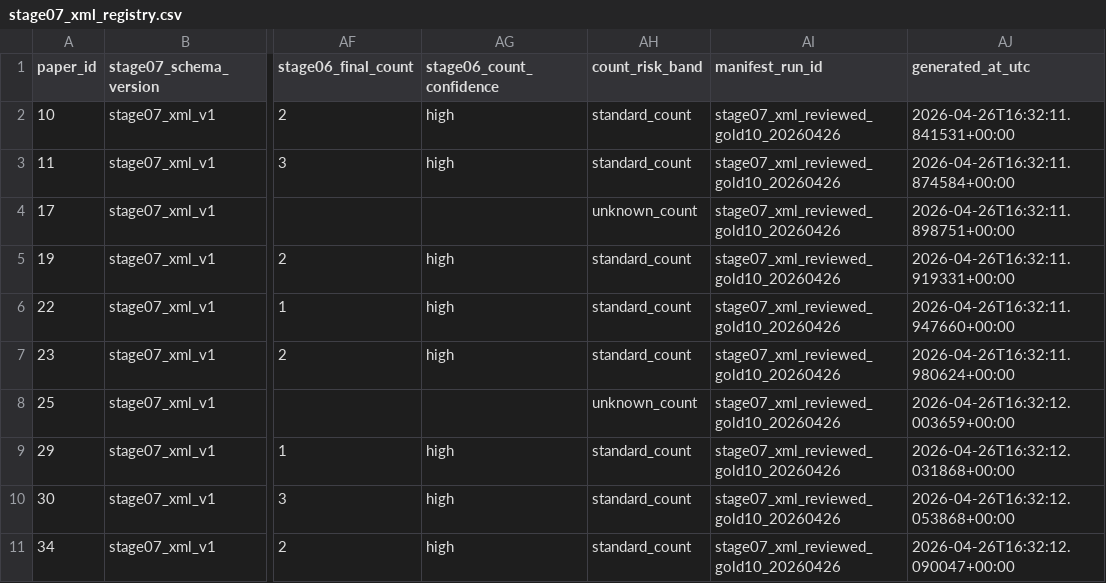
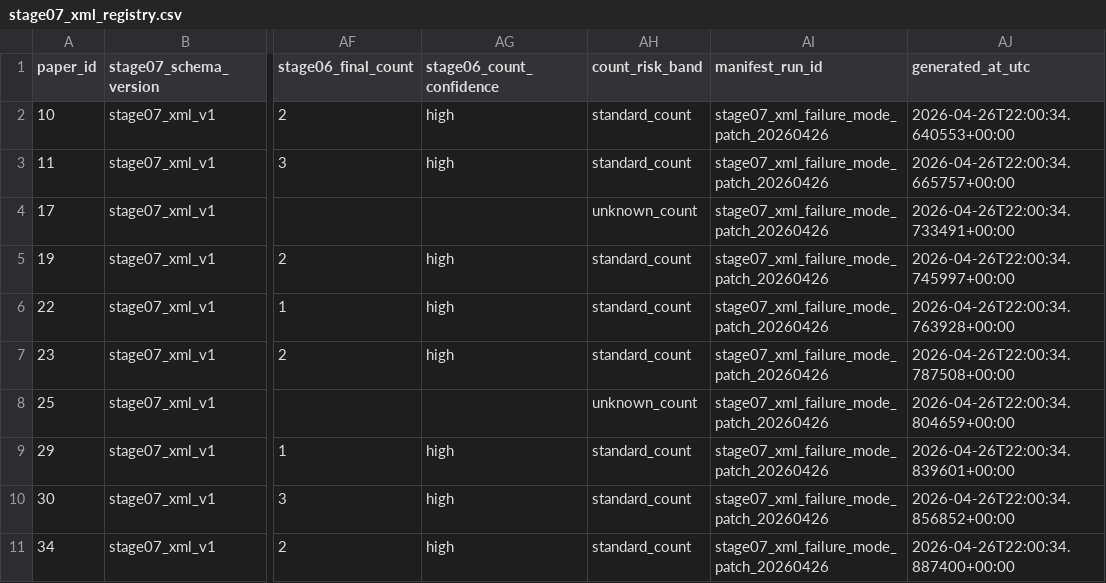
Before and after one commit to ManfrediC/sps-review, a CSV file: data/references/stage07_xml_registry.csv, drawn as a sheet; only a part is shown, gaps mark what is left out; the diff names each change by its address in the sheet, - before the commit and + after, or states it on an @@ line.

Commit message:
Milestone 9: implement Stage 07 XML failure-mode heuristics
Recover source-labelled patient splits conservatively, preserve paper-native target labels, tighten single-patient clinical windows, and update GPT guidance for OCR/table/shared-context handling.

Regenerate the reviewed ten-paper Stage 07 XML registry and artefact registry for the failure-mode patch batch.

```diff
--- a/data/references/stage07_xml_registry.csv
+++ b/data/references/stage07_xml_registry.csv
-AI2:AI11 (manifest_run_id): stage07_xml_reviewed_gold10_20260426
+AI2:AI11 (manifest_run_id): stage07_xml_failure_mode_patch_20260426
-AJ2 (generated_at_utc): 2026-04-26T16:32:11.841531+00:00
+AJ2 (generated_at_utc): 2026-04-26T22:00:34.640553+00:00
-AJ3 (generated_at_utc): 2026-04-26T16:32:11.874584+00:00
+AJ3 (generated_at_utc): 2026-04-26T22:00:34.665757+00:00
-AJ4 (generated_at_utc): 2026-04-26T16:32:11.898751+00:00
+AJ4 (generated_at_utc): 2026-04-26T22:00:34.733491+00:00
-AJ5 (generated_at_utc): 2026-04-26T16:32:11.919331+00:00
+AJ5 (generated_at_utc): 2026-04-26T22:00:34.745997+00:00
-AJ6 (generated_at_utc): 2026-04-26T16:32:11.947660+00:00
+AJ6 (generated_at_utc): 2026-04-26T22:00:34.763928+00:00
-AJ7 (generated_at_utc): 2026-04-26T16:32:11.980624+00:00
+AJ7 (generated_at_utc): 2026-04-26T22:00:34.787508+00:00
-AJ8 (generated_at_utc): 2026-04-26T16:32:12.003659+00:00
+AJ8 (generated_at_utc): 2026-04-26T22:00:34.804659+00:00
-AJ9 (generated_at_utc): 2026-04-26T16:32:12.031868+00:00
+AJ9 (generated_at_utc): 2026-04-26T22:00:34.839601+00:00
-AJ10 (generated_at_utc): 2026-04-26T16:32:12.053868+00:00
+AJ10 (generated_at_utc): 2026-04-26T22:00:34.856852+00:00
-AJ11 (generated_at_utc): 2026-04-26T16:32:12.090047+00:00
+AJ11 (generated_at_utc): 2026-04-26T22:00:34.887400+00:00
```
Also changed, not shown: 8 other files.
